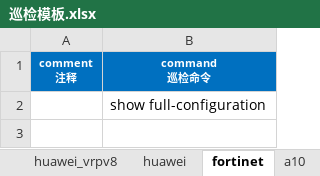
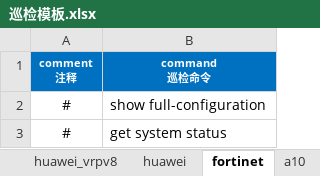
Before and after one commit to singvis/Network_Automatic_Inspect, an Excel workbook: 巡检模板.xlsx, sheet fortinet, drawn as a sheet; values as stored, in another font and other column widths than the file's, no borders; the diff names each change by its address in the sheet, - before the commit and + after, or states it on an @@ line.

```diff
--- a/巡检模板.xlsx (sheet fortinet)
+++ b/巡检模板.xlsx (sheet fortinet)
-A2 (comment 注释): (empty)
+A2 (comment 注释): #
+row 3: # | get system status
```
Also changed, not shown: sheet assets, 9 other files.
